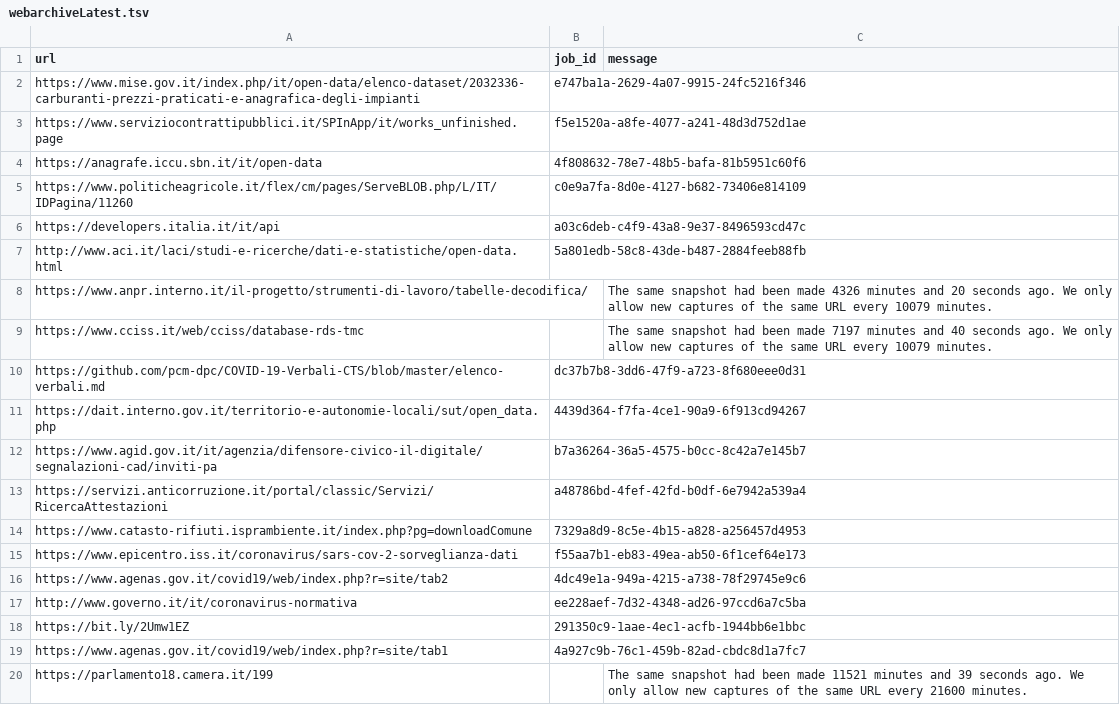
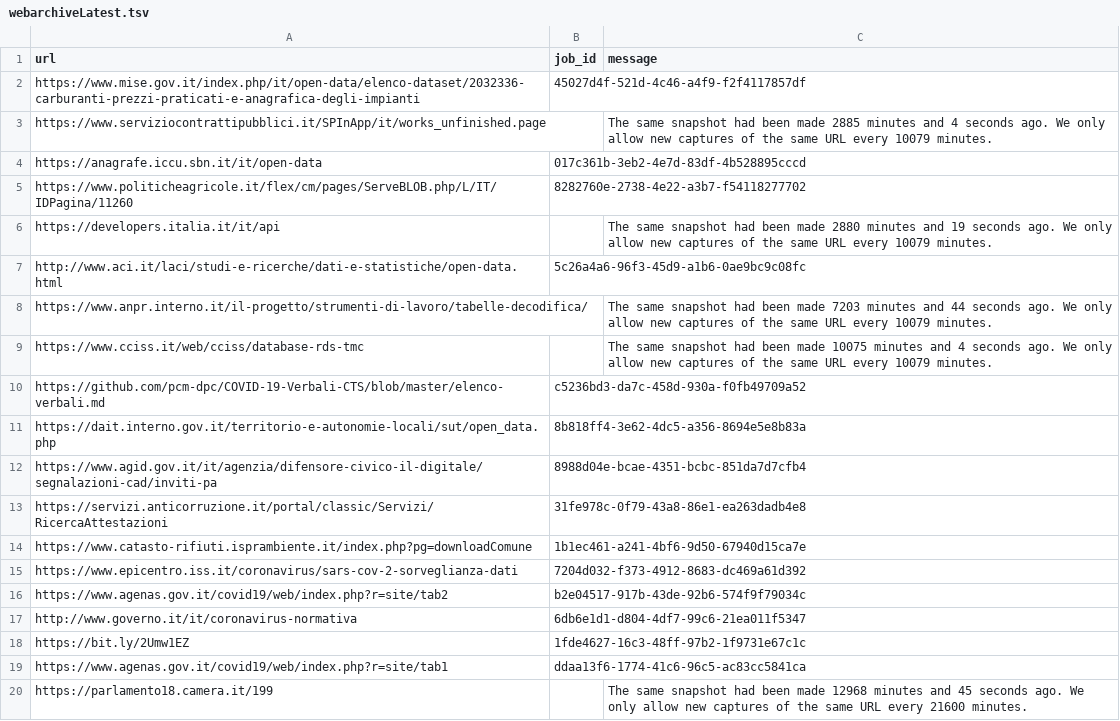
Before and after one commit to aborruso/archivioDatiPubbliciPreziosi, a TSV file: docs/webarchive/webarchiveLatest.tsv, drawn as a sheet.

```diff
--- a/docs/webarchive/webarchiveLatest.tsv
+++ b/docs/webarchive/webarchiveLatest.tsv
@@ -1,20 +1,20 @@
 url	job_id	message
-https://www.mise.gov.it/index.php/it/open-data/elenco-dataset/2032336-carburanti-prezzi-praticati-e-anagrafica-degli-impianti	e747ba1a-2629-4a07-9915-24fc5216f346	
-https://www.serviziocontrattipubblici.it/SPInApp/it/works_unfinished.page	f5e1520a-a8fe-4077-a241-48d3d752d1ae	
-https://anagrafe.iccu.sbn.it/it/open-data	4f808632-78e7-48b5-bafa-81b5951c60f6	
-https://www.politicheagricole.it/flex/cm/pages/ServeBLOB.php/L/IT/IDPagina/11260	c0e9a7fa-8d0e-4127-b682-73406e814109	
-https://developers.italia.it/it/api	a03c6deb-c4f9-43a8-9e37-8496593cd47c	
-http://www.aci.it/laci/studi-e-ricerche/dati-e-statistiche/open-data.html	5a801edb-58c8-43de-b487-2884feeb88fb	
-https://www.anpr.interno.it/il-progetto/strumenti-di-lavoro/tabelle-decodifica/		The same snapshot had been made 4326 minutes and 20 seconds ago. We only allow new captures of the same URL every 10079 minutes.
-https://www.cciss.it/web/cciss/database-rds-tmc		The same snapshot had been made 7197 minutes and 40 seconds ago. We only allow new captures of the same URL every 10079 minutes.
-https://github.com/pcm-dpc/COVID-19-Verbali-CTS/blob/master/elenco-verbali.md	dc37b7b8-3dd6-47f9-a723-8f680eee0d31	
-https://dait.interno.gov.it/territorio-e-autonomie-locali/sut/open_data.php	4439d364-f7fa-4ce1-90a9-6f913cd94267	
-https://www.agid.gov.it/it/agenzia/difensore-civico-il-digitale/segnalazioni-cad/inviti-pa	b7a36264-36a5-4575-b0cc-8c42a7e145b7	
-https://servizi.anticorruzione.it/portal/classic/Servizi/RicercaAttestazioni	a48786bd-4fef-42fd-b0df-6e7942a539a4	
-https://www.catasto-rifiuti.isprambiente.it/index.php?pg=downloadComune	7329a8d9-8c5e-4b15-a828-a256457d4953	
-https://www.epicentro.iss.it/coronavirus/sars-cov-2-sorveglianza-dati	f55aa7b1-eb83-49ea-ab50-6f1cef64e173	
-https://www.agenas.gov.it/covid19/web/index.php?r=site/tab2	4dc49e1a-949a-4215-a738-78f29745e9c6	
-http://www.governo.it/it/coronavirus-normativa	ee228aef-7d32-4348-ad26-97ccd6a7c5ba	
-https://bit.ly/2Umw1EZ	291350c9-1aae-4ec1-acfb-1944bb6e1bbc	
-https://www.agenas.gov.it/covid19/web/index.php?r=site/tab1	4a927c9b-76c1-459b-82ad-cbdc8d1a7fc7	
-https://parlamento18.camera.it/199		The same snapshot had been made 11521 minutes and 39 seconds ago. We only allow new captures of the same URL every 21600 minutes.
+https://www.mise.gov.it/index.php/it/open-data/elenco-dataset/2032336-carburanti-prezzi-praticati-e-anagrafica-degli-impianti	45027d4f-521d-4c46-a4f9-f2f4117857df	
+https://www.serviziocontrattipubblici.it/SPInApp/it/works_unfinished.page		The same snapshot had been made 2885 minutes and 4 seconds ago. We only allow new captures of the same URL every 10079 minutes.
+https://anagrafe.iccu.sbn.it/it/open-data	017c361b-3eb2-4e7d-83df-4b528895cccd	
+https://www.politicheagricole.it/flex/cm/pages/ServeBLOB.php/L/IT/IDPagina/11260	8282760e-2738-4e22-a3b7-f54118277702	
+https://developers.italia.it/it/api		The same snapshot had been made 2880 minutes and 19 seconds ago. We only allow new captures of the same URL every 10079 minutes.
+http://www.aci.it/laci/studi-e-ricerche/dati-e-statistiche/open-data.html	5c26a4a6-96f3-45d9-a1b6-0ae9bc9c08fc	
+https://www.anpr.interno.it/il-progetto/strumenti-di-lavoro/tabelle-decodifica/		The same snapshot had been made 7203 minutes and 44 seconds ago. We only allow new captures of the same URL every 10079 minutes.
+https://www.cciss.it/web/cciss/database-rds-tmc		The same snapshot had been made 10075 minutes and 4 seconds ago. We only allow new captures of the same URL every 10079 minutes.
+https://github.com/pcm-dpc/COVID-19-Verbali-CTS/blob/master/elenco-verbali.md	c5236bd3-da7c-458d-930a-f0fb49709a52	
+https://dait.interno.gov.it/territorio-e-autonomie-locali/sut/open_data.php	8b818ff4-3e62-4dc5-a356-8694e5e8b83a	
+https://www.agid.gov.it/it/agenzia/difensore-civico-il-digitale/segnalazioni-cad/inviti-pa	8988d04e-bcae-4351-bcbc-851da7d7cfb4	
+https://servizi.anticorruzione.it/portal/classic/Servizi/RicercaAttestazioni	31fe978c-0f79-43a8-86e1-ea263dadb4e8	
+https://www.catasto-rifiuti.isprambiente.it/index.php?pg=downloadComune	1b1ec461-a241-4bf6-9d50-67940d15ca7e	
+https://www.epicentro.iss.it/coronavirus/sars-cov-2-sorveglianza-dati	7204d032-f373-4912-8683-dc469a61d392	
+https://www.agenas.gov.it/covid19/web/index.php?r=site/tab2	b2e04517-917b-43de-92b6-574f9f79034c	
+http://www.governo.it/it/coronavirus-normativa	6db6e1d1-d804-4df7-99c6-21ea011f5347	
+https://bit.ly/2Umw1EZ	1fde4627-16c3-48ff-97b2-1f9731e67c1c	
+https://www.agenas.gov.it/covid19/web/index.php?r=site/tab1	ddaa13f6-1774-41c6-96c5-ac83cc5841ca	
+https://parlamento18.camera.it/199		The same snapshot had been made 12968 minutes and 45 seconds ago. We only allow new captures of the same URL every 21600 minutes.
```
Also changed, not shown: 1 other file.
